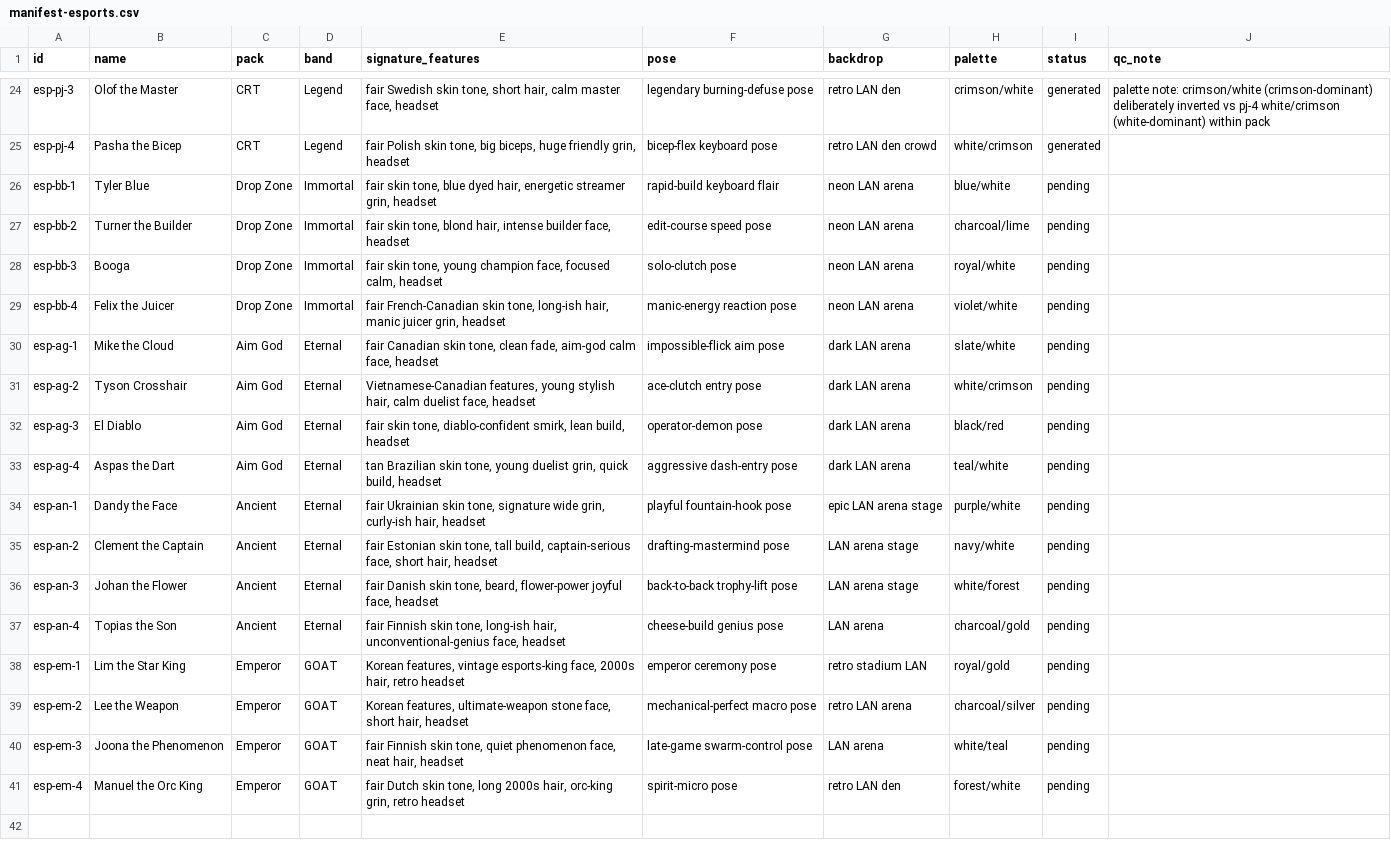
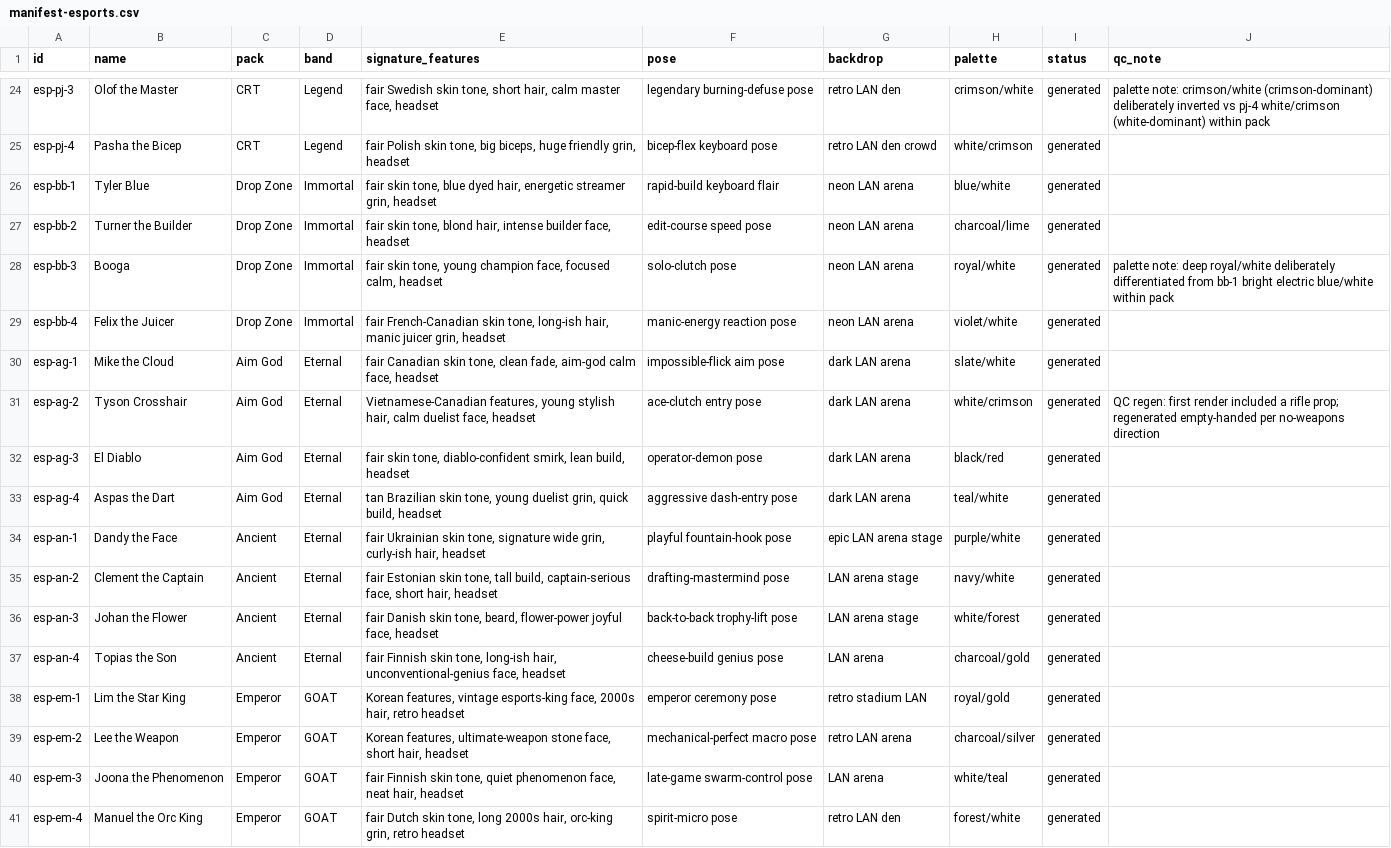
Before and after one commit to yelnurk123/sports-cards-factory, a CSV file: manifests/manifest-esports.csv, drawn as a sheet; only a part is shown, gaps mark what is left out; the diff names each change by its address in the sheet, - before the commit and + after, or states it on an @@ line.

Commit message:
laneC: drop zone pack (4 cards)

```diff
--- a/manifests/manifest-esports.csv
+++ b/manifests/manifest-esports.csv
-I26:I41 (status): pending
+I26:I41 (status): generated
-J28 (qc_note): (empty)
+J28 (qc_note): palette note: deep royal/white deliberately differentiated from bb-1 bright electric blue/white within pack
-J31 (qc_note): (empty)
+J31 (qc_note): QC regen: first render included a rifle prop; regenerated empty-handed per no-weapons direction
```
Also changed, not shown: 5 other files.
